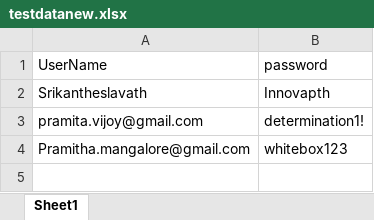
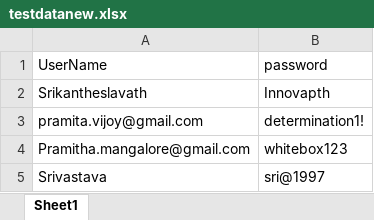
Before and after one commit to Pramithagit/AutomationFramework, an Excel workbook: src/main/java/DataPackage/testdatanew.xlsx, sheet Sheet1, drawn as a sheet; values as stored, in another font and other column widths than the file's, no borders; charts and pictures not drawn; the diff names each change by its address in the sheet, - before the commit and + after, or states it on an @@ line.

```diff
--- a/src/main/java/DataPackage/testdatanew.xlsx (sheet Sheet1)
+++ b/src/main/java/DataPackage/testdatanew.xlsx (sheet Sheet1)
+row 5: Srivastava | sri@1997
```
Also changed, not shown: 41 other files.
